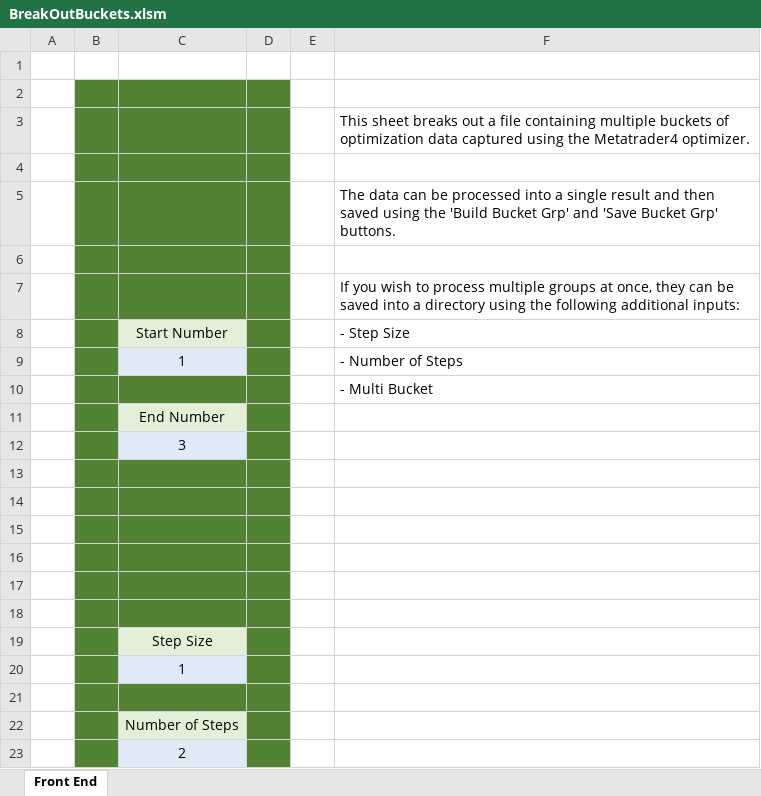
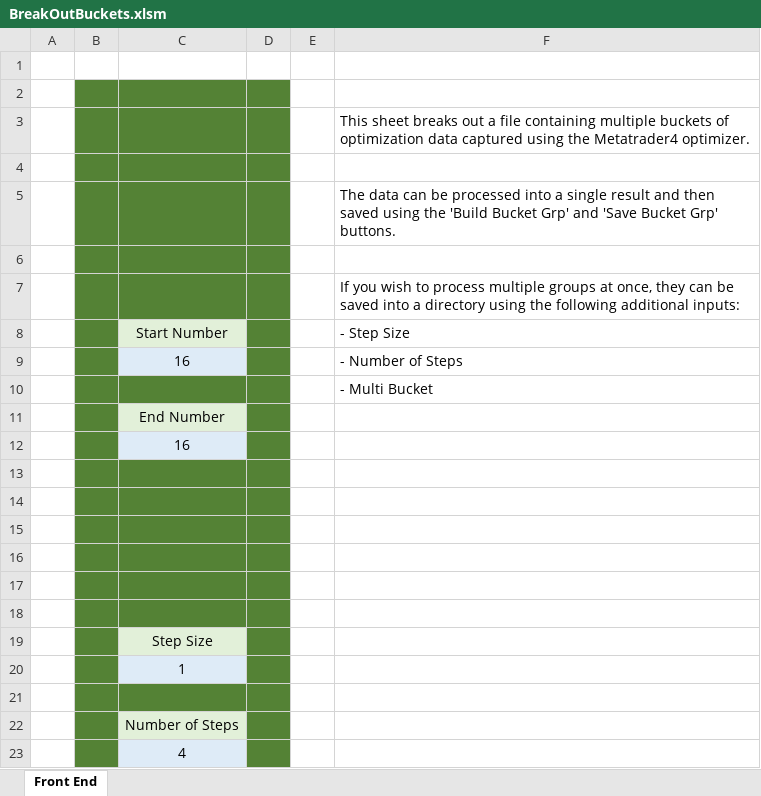
Before and after one commit to MarkyMark1000/Excel__ProcessBuckets, an Excel workbook: BreakOutBuckets.xlsm, sheet Front End, drawn as a sheet; values as stored, in another font and other column widths than the file's, no borders; charts and pictures not drawn; the diff names each change by its address in the sheet, - before the commit and + after, or states it on an @@ line.

```diff
--- a/BreakOutBuckets.xlsm (sheet Front End)
+++ b/BreakOutBuckets.xlsm (sheet Front End)
-C9: 1
+C9: 16
-C12: 3
+C12: 16
-C23: 2
+C23: 4
```
Also changed, not shown: 1 other file.
